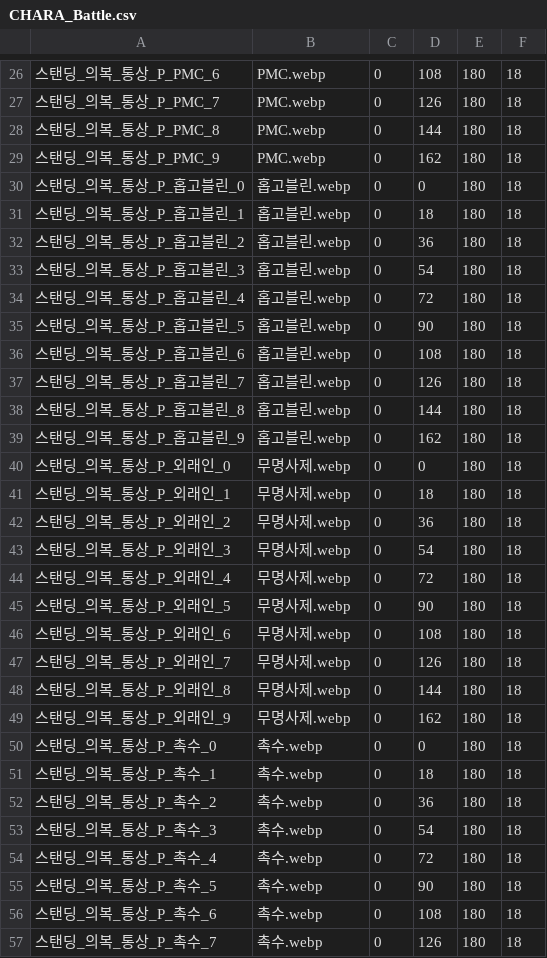
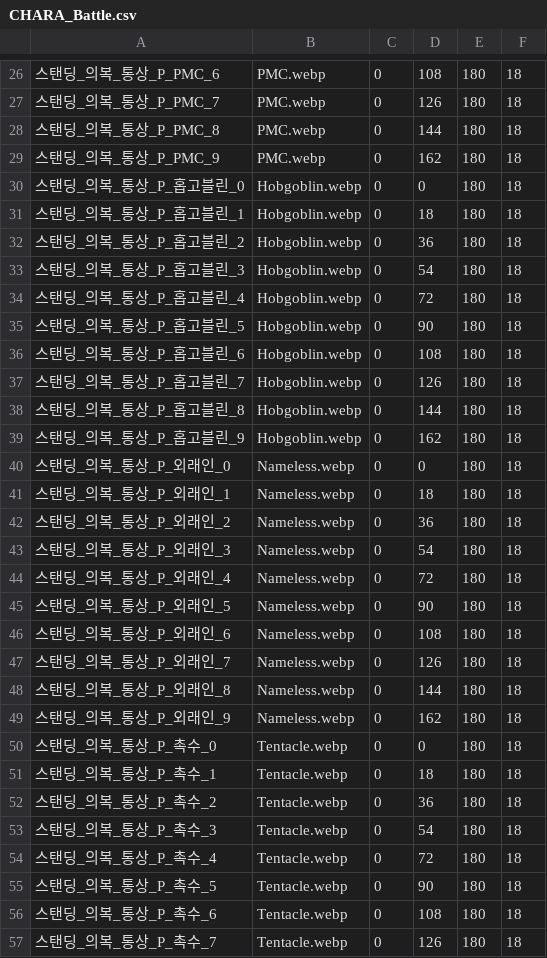
Before and after one commit to echintoad/eraBAK-, a CSV file: resources/Character/CHARA_Battle.csv, drawn as a sheet; only a part is shown, gaps mark what is left out; the diff covers the shown part only; the diff names each change by its address in the sheet, - before the commit and + after, or states it on an @@ line.

```diff
--- a/resources/Character/CHARA_Battle.csv
+++ b/resources/Character/CHARA_Battle.csv
-B30:B39: 홉고블린.webp
+B30:B39: Hobgoblin.webp
-B40:B49: 무명사제.webp
+B40:B49: Nameless.webp
-B50:B57: 촉수.webp
+B50:B57: Tentacle.webp
```
Also changed, not shown: 32 edited cells elsewhere in this file, resources/Character/CHARA_Face.csv, resources/Character/CHARA_Standing.csv, 57 other files.
